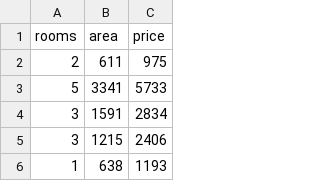
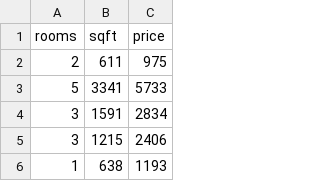
Before and after one commit to vinaykarumuri15/MLOps, a CSV file: 00_using_kubernetes/data/rental_1000.csv, drawn as a sheet; only a part is shown.

```diff
--- a/00_using_kubernetes/data/rental_1000.csv
+++ b/00_using_kubernetes/data/rental_1000.csv
@@ -1,2 +1,2 @@
-rooms,area,price
+rooms,sqft,price
 2,611,975
```
Also changed, not shown: 8 other files.
